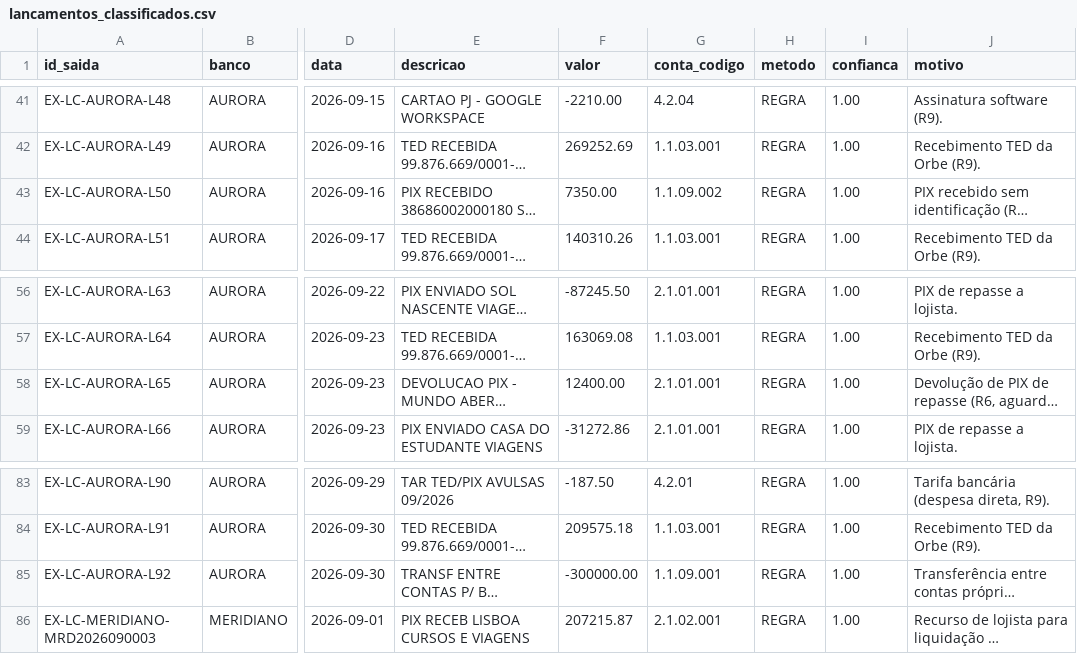
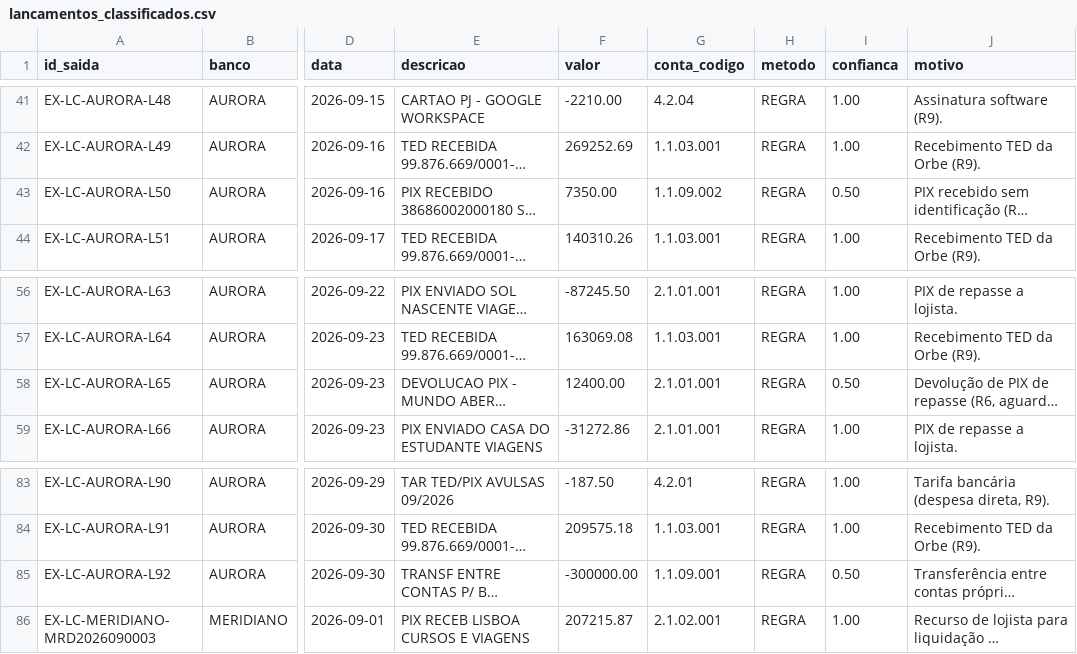
Before and after one commit to AlexChequer/hackathon-barte, a CSV file: saida/lancamentos_classificados.csv, drawn as a sheet; only a part is shown, gaps mark what is left out; long unchanged cells end in …; the diff names each change by its address in the sheet, - before the commit and + after, or states it on an @@ line.

```diff
--- a/saida/lancamentos_classificados.csv
+++ b/saida/lancamentos_classificados.csv
-I43 (confianca): 1.00
+I43 (confianca): 0.50
-I58 (confianca): 1.00
+I58 (confianca): 0.50
-I85 (confianca): 1.00
+I85 (confianca): 0.50
```
Also changed, not shown: 3 other files.
